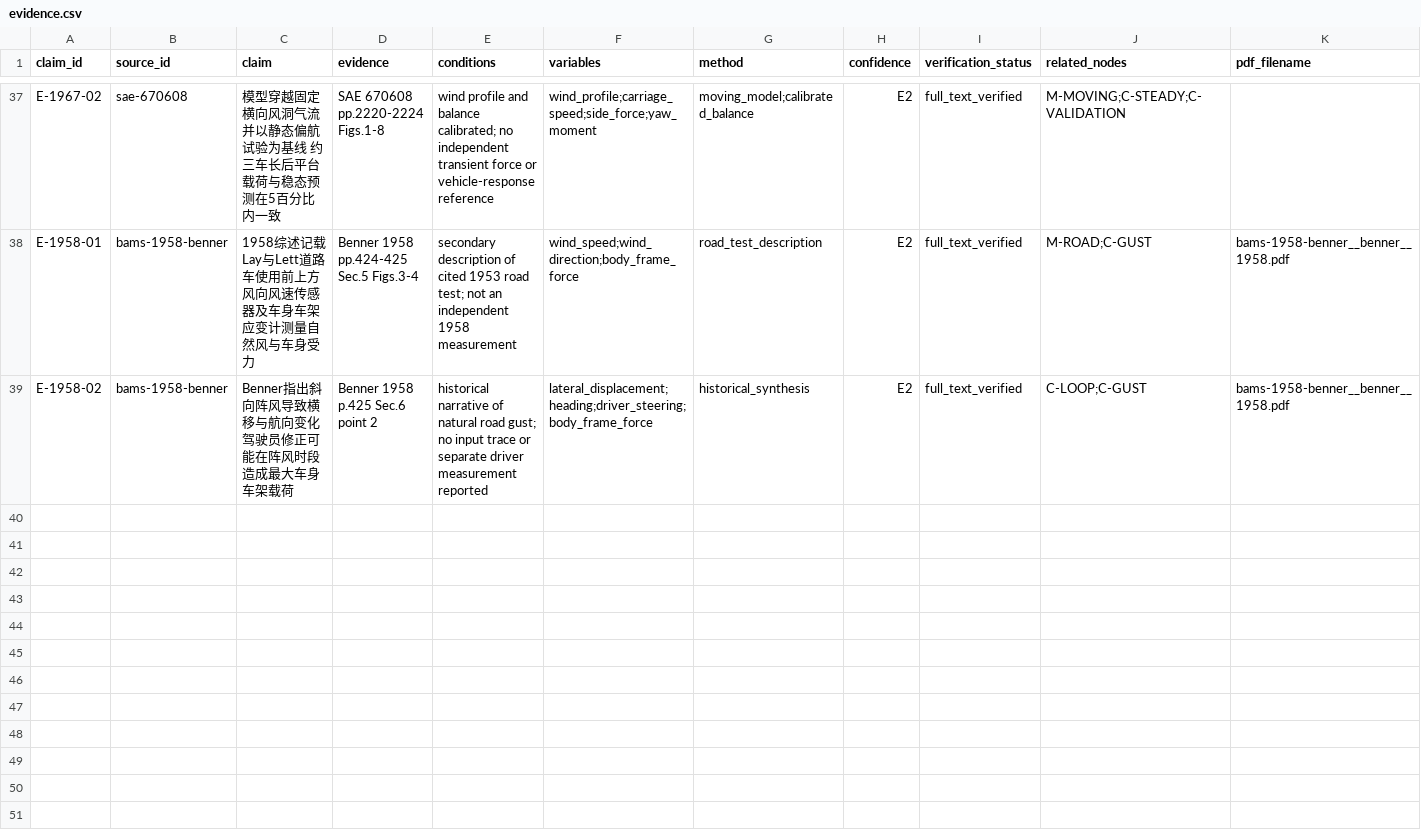
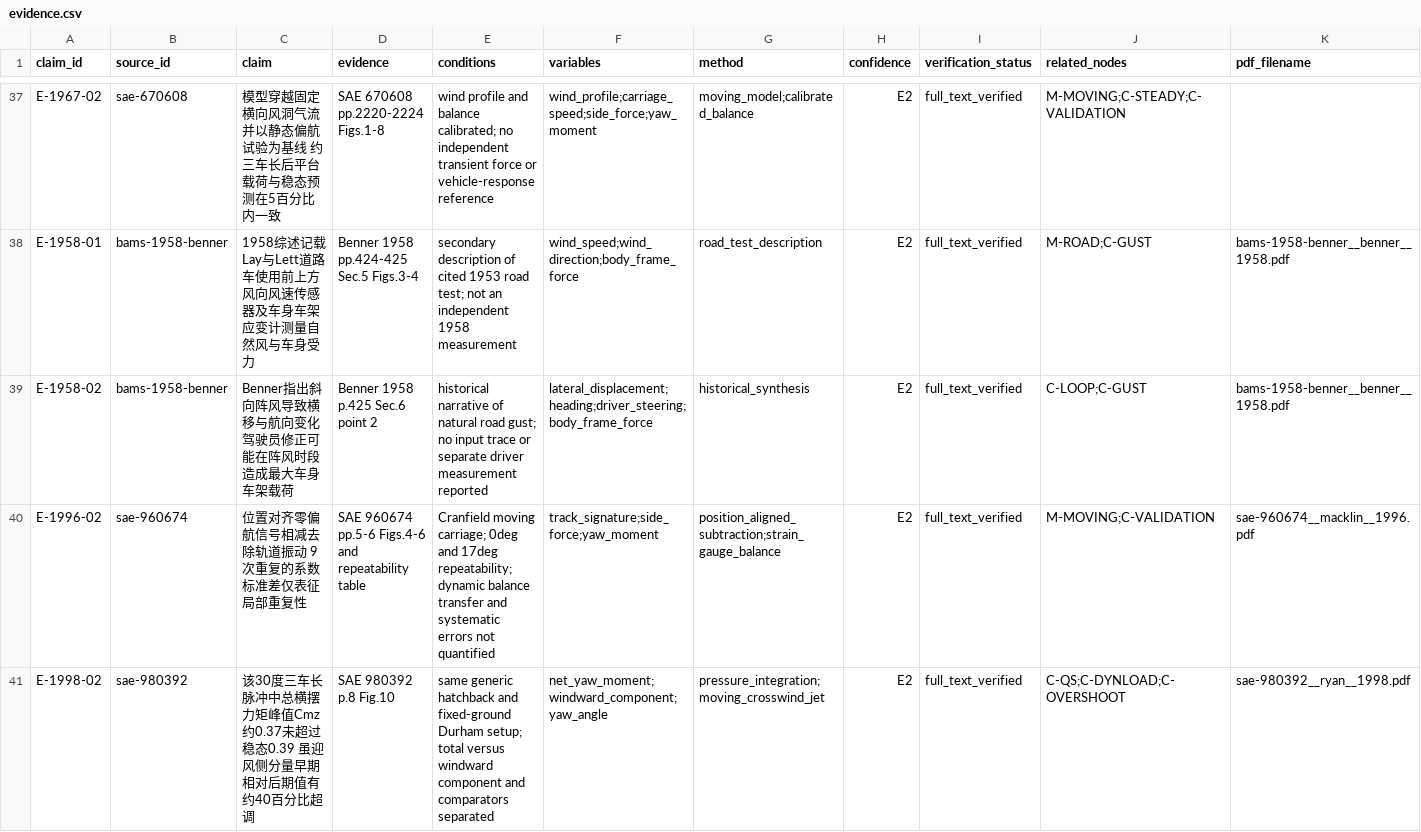
Before and after one commit to mao19990908/Crosswind, a CSV file: learning/nodes/evidence.csv, drawn as a sheet; only a part is shown, gaps mark what is left out; rows hold the shown columns only; the diff covers the shown part only; the diff names each change by its address in the sheet, - before the commit and + after, or states it on an @@ line.

Commit message:
Review four transient crosswind PDFs and refine method lineage

```diff
--- a/learning/nodes/evidence.csv
+++ b/learning/nodes/evidence.csv
+row 40: E-1996-02 | sae-960674 | 位置对齐零偏航信号相减去除轨道振动 9次重复的系数标准差仅表征局部重复性 | SAE 960674 pp.5-6 Figs.4-6 and repeatability table | Cranfield moving carriage; 0deg and 17deg repeatability; dynamic balance transfer and systematic errors not quantified | track_signature;side_force;yaw_moment | position_aligned_subtraction;strain_gauge_balance | E2 | full_text_verified | M-MOVING;C-VALIDATION | sae-960674__macklin__1996.pdf
+row 41: E-1998-02 | sae-980392 | 该30度三车长脉冲中总横摆力矩峰值Cmz约0.37未超过稳态0.39 虽迎风侧分量早期相对后期值有约40百分比超调 | SAE 980392 p.8 Fig.10 | same generic hatchback and fixed-ground Durham setup; total versus windward component and comparators separated | net_yaw_moment;windward_component;yaw_angle | pressure_integration;moving_crosswind_jet | E2 | full_text_verified | C-QS;C-DYNLOAD;C-OVERSHOOT | sae-980392__ryan__1998.pdf
```
Also changed, not shown: 5 added rows and 59 edited cells elsewhere in this file, citations/citation_edges.csv, learning/graph/edges.csv, 30 other files.
